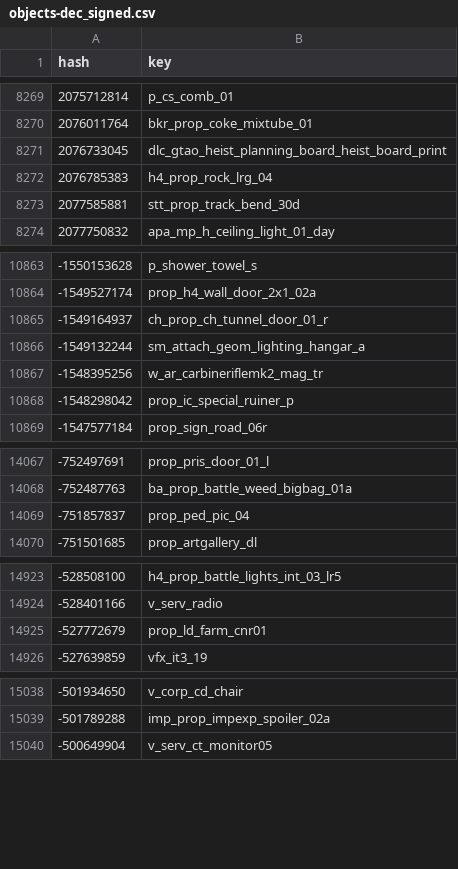
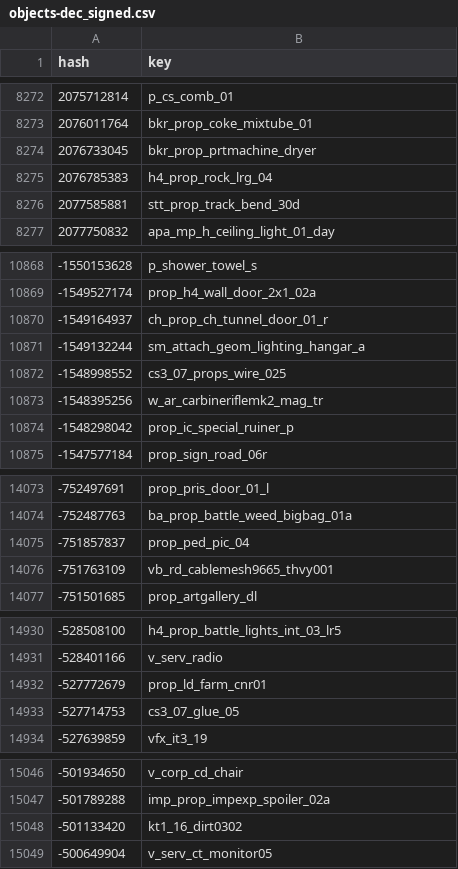
Before and after one commit to calamity-inc/gta-v-joaat-hash-db, a CSV file: out/objects-dec_signed.csv, drawn as a sheet; only a part is shown, gaps mark what is left out; the diff covers the shown part only.

```diff
--- a/out/objects-dec_signed.csv
+++ b/out/objects-dec_signed.csv
@@ -8270,3 +8273,3 @@ hash,key
 2076011764,bkr_prop_coke_mixtube_01
-2076733045,dlc_gtao_heist_planning_board_heist_board_print
+2076733045,bkr_prop_prtmachine_dryer
 2076785383,h4_prop_rock_lrg_04
@@ -10866,2 +10871,3 @@ hash,key
 -1549132244,sm_attach_geom_lighting_hangar_a
+-1548998552,cs3_07_props_wire_025
 -1548395256,w_ar_carbineriflemk2_mag_tr
@@ -14069,2 +14075,3 @@ hash,key
 -751857837,prop_ped_pic_04
+-751763109,vb_rd_cablemesh9665_thvy001
 -751501685,prop_artgallery_dl
@@ -14925,2 +14932,3 @@ hash,key
 -527772679,prop_ld_farm_cnr01
+-527714753,cs3_07_glue_05
 -527639859,vfx_it3_19
@@ -15039,2 +15047,3 @@ hash,key
 -501789288,imp_prop_impexp_spoiler_02a
+-501133420,kt1_16_dirt0302
 -500649904,v_serv_ct_monitor05
```
Also changed, not shown: 5 added rows and 1 edited cell elsewhere in this file, out/objects-dec_unsigned.csv, out/objects-hex.csv, 1 other file.
